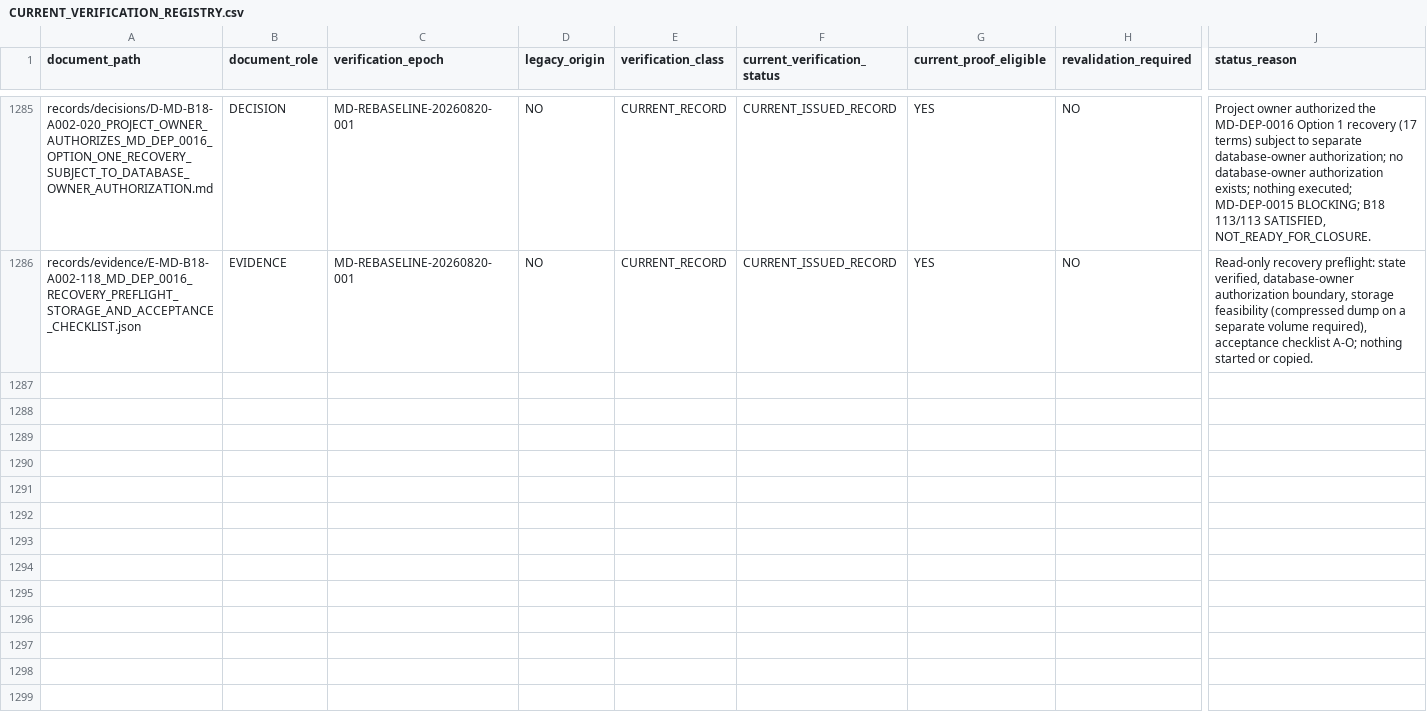
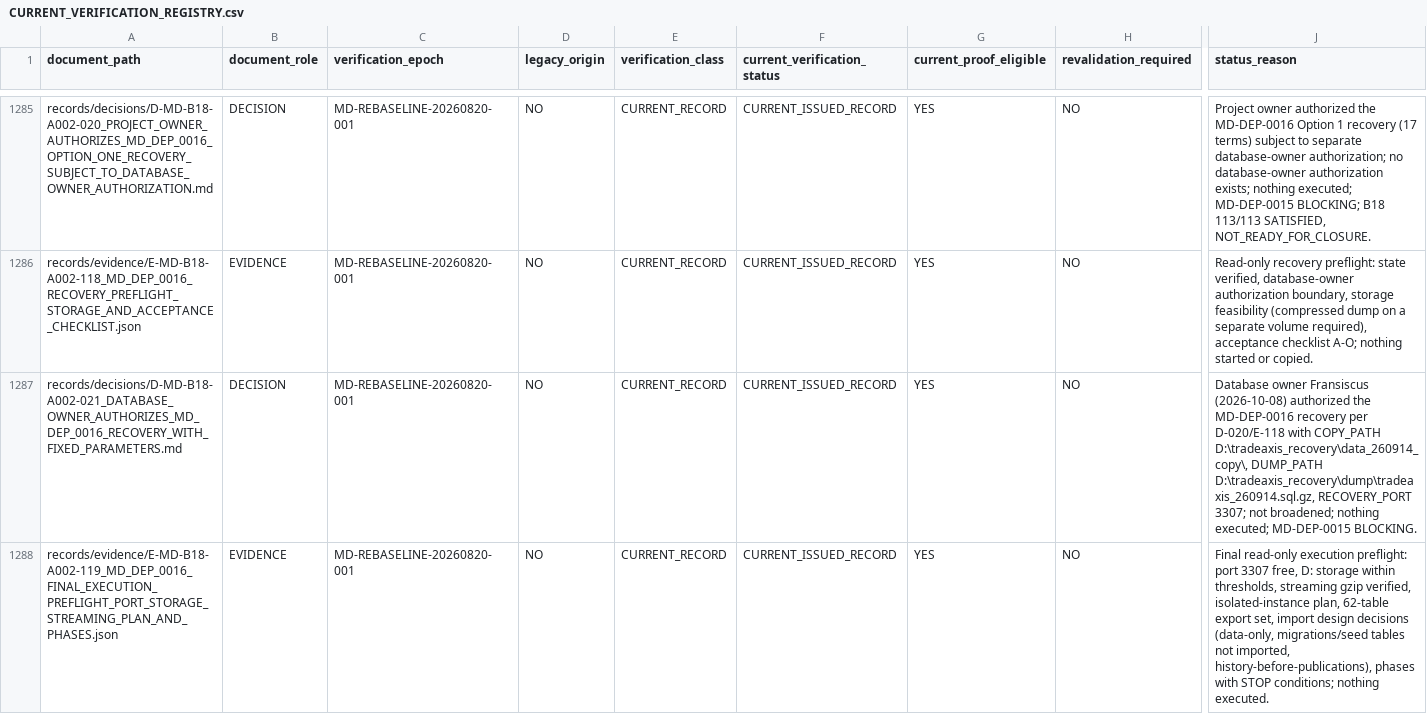
Before and after one commit to franscelstain/tradeaxis-api, a CSV file: docs/market_data/authority/governance/CURRENT_VERIFICATION_REGISTRY.csv, drawn as a sheet; only a part is shown, gaps mark what is left out; rows hold the shown columns only; the diff names each change by its address in the sheet, - before the commit and + after, or states it on an @@ line.

```diff
--- a/docs/market_data/authority/governance/CURRENT_VERIFICATION_REGISTRY.csv
+++ b/docs/market_data/authority/governance/CURRENT_VERIFICATION_REGISTRY.csv
+row 1287: records/decisions/D-MD-B18-A002-021_DATABASE_OWNER_AUTHORIZES_MD_DEP_0016_RECOVERY_WITH_FIXED_PARAMETERS.md | DECISION | MD-REBASELINE-20260820-001 | NO | CURRENT_RECORD | CURRENT_ISSUED_RECORD | YES | NO | Database owner Fransiscus (2026-10-08) authorized the MD-DEP-0016 recovery per D-020/E-118 with COPY_PATH D:\tradeaxis_recovery\data_260914_copy\, DUMP_PATH D:\tradeaxis_recovery\dump\tradeaxis_260914.sql.gz, RECOVERY_PORT 3307; not broadened; nothing executed; MD-DEP-0015 BLOCKING.
+row 1288: records/evidence/E-MD-B18-A002-119_MD_DEP_0016_FINAL_EXECUTION_PREFLIGHT_PORT_STORAGE_STREAMING_PLAN_AND_PHASES.json | EVIDENCE | MD-REBASELINE-20260820-001 | NO | CURRENT_RECORD | CURRENT_ISSUED_RECORD | YES | NO | Final read-only execution preflight: port 3307 free, D: storage within thresholds, streaming gzip verified, isolated-instance plan, 62-table export set, import design decisions (data-only, migrations/seed tables not imported, history-before-publications), phases with STOP conditions; nothing executed.
```
Also changed, not shown: docs/market_data/authority/governance/DOCUMENT_ID_REGISTRY.csv, docs/market_data/authority/governance/DOCUMENT_ROLE_REGISTRY.csv, 7 other files.
